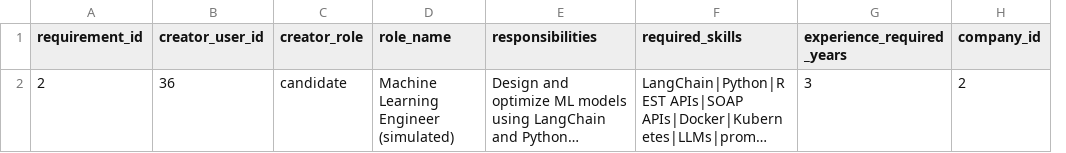
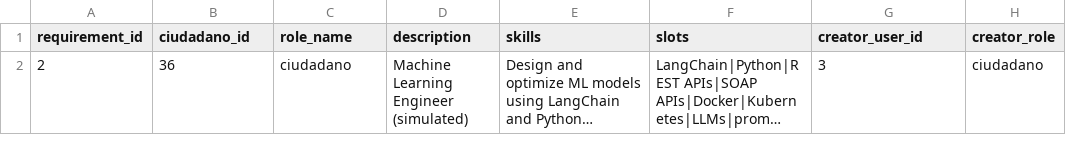
Before and after one commit to francogiof/Neumo, a CSV file: assets/data/requirements_table.csv, drawn as a sheet; long unchanged cells end in …; removed rows and columns are numbered as before the commit, all else as after; the diff names each change by its address in the sheet, - before the commit and + after, or states it on an @@ line.

```diff
--- a/assets/data/requirements_table.csv
+++ b/assets/data/requirements_table.csv
-column C (creator_role), row 2: candidate
+column D (description), row 2: Machine Learning Engineer (simulated)
-B1: creator_user_id
+B1: ciudadano_id
-E1: responsibilities
+E1: skills
-F1: required_skills
+F1: slots
-G1: experience_required_years
+G1: creator_user_id
-H1: company_id
+H1: creator_role
-C2 (role_name): Machine Learning Engineer (simulated)
+C2 (role_name): ciudadano
-H2 (creator_role): 2
+H2 (creator_role): ciudadano
```
Also changed, not shown: assets/data/behavioral_answers_table.csv, assets/data/behavioral_questions_table.csv, 40 other files.
